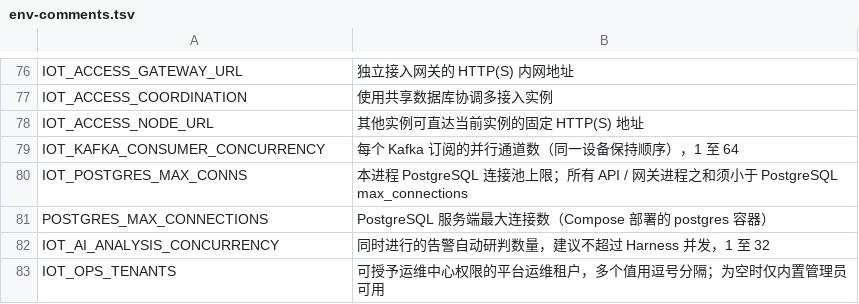
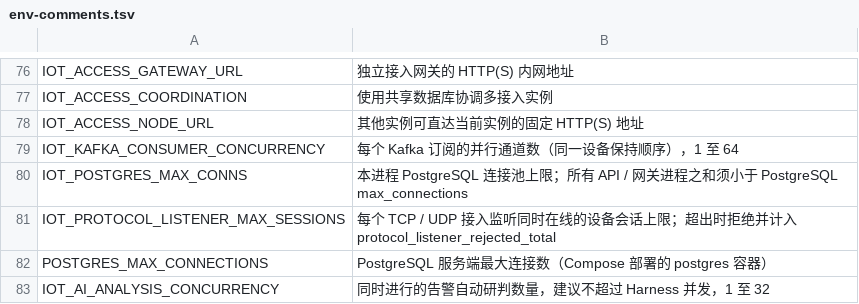
Before and after one commit to Jokerboozp/TorchLink, a TSV file: scripts/lib/env-comments.tsv, drawn as a sheet; only a part is shown, gaps mark what is left out; the shorter side is filled out with more unchanged rows.

```diff
--- a/scripts/lib/env-comments.tsv
+++ b/scripts/lib/env-comments.tsv
@@ -80,2 +80,3 @@ IOT_KAFKA_CONSUMER_CONCURRENCY	每个 Kafka 订阅的并行通道数（同一设
 IOT_POSTGRES_MAX_CONNS	本进程 PostgreSQL 连接池上限；所有 API / 网关进程之和须小于 PostgreSQL max_connections
+IOT_PROTOCOL_LISTENER_MAX_SESSIONS	每个 TCP / UDP 接入监听同时在线的设备会话上限；超出时拒绝并计入 protocol_listener_rejected_total
 POSTGRES_MAX_CONNECTIONS	PostgreSQL 服务端最大连接数（Compose 部署的 postgres 容器）
```
Also changed, not shown: 7 other files.
